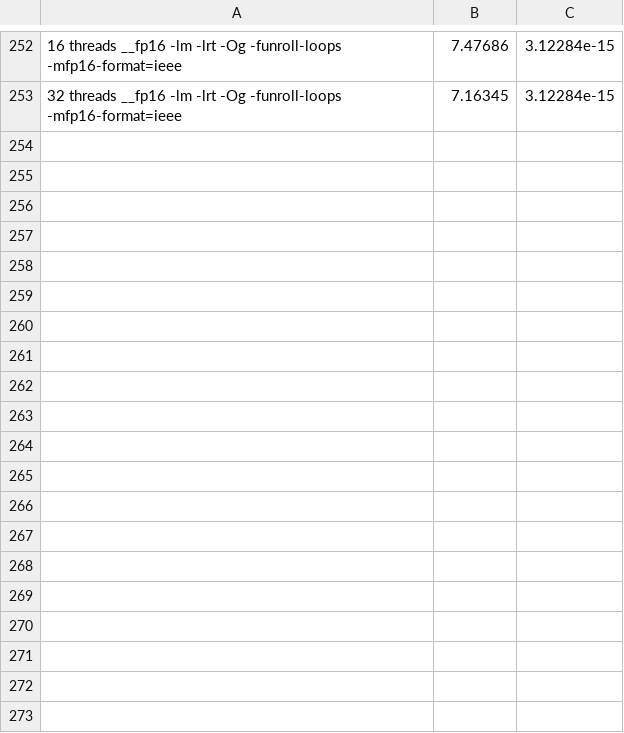
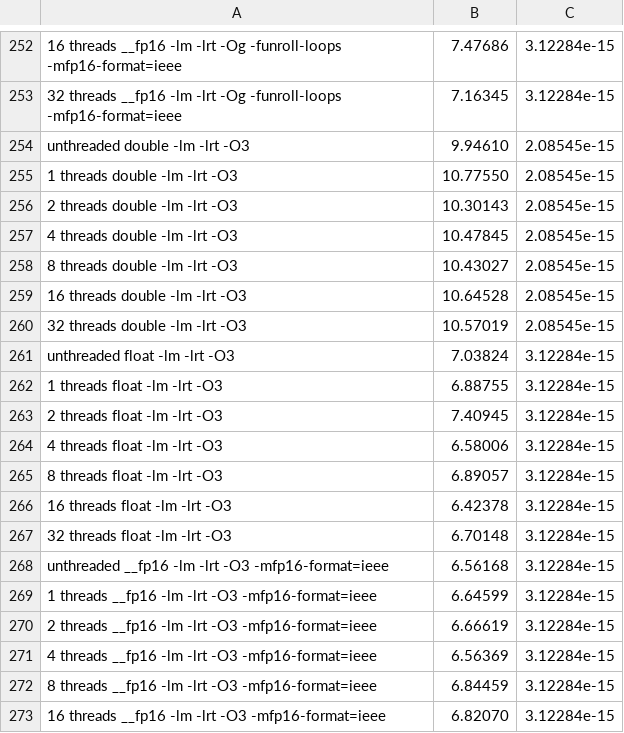
Before and after one commit to DaniMarts/eee3096s, a CSV file: Prac3/sheet.csv, drawn as a sheet; only a part is shown, gaps mark what is left out; the diff covers the shown part only; the diff names each change by its address in the sheet, - before the commit and + after, or states it on an @@ line.

```diff
--- a/Prac3/sheet.csv
+++ b/Prac3/sheet.csv
+row 254: unthreaded double -lm -lrt -O3 | 9.94610 | 2.08545e-15
+row 255: 1 threads double -lm -lrt -O3 | 10.77550 | 2.08545e-15
+row 256: 2 threads double -lm -lrt -O3 | 10.30143 | 2.08545e-15
+row 257: 4 threads double -lm -lrt -O3 | 10.47845 | 2.08545e-15
+row 258: 8 threads double -lm -lrt -O3 | 10.43027 | 2.08545e-15
+row 259: 16 threads double -lm -lrt -O3 | 10.64528 | 2.08545e-15
+row 260: 32 threads double -lm -lrt -O3 | 10.57019 | 2.08545e-15
+row 261: unthreaded float -lm -lrt -O3 | 7.03824 | 3.12284e-15
+row 262: 1 threads float -lm -lrt -O3 | 6.88755 | 3.12284e-15
+row 263: 2 threads float -lm -lrt -O3 | 7.40945 | 3.12284e-15
+row 264: 4 threads float -lm -lrt -O3 | 6.58006 | 3.12284e-15
+row 265: 8 threads float -lm -lrt -O3 | 6.89057 | 3.12284e-15
+row 266: 16 threads float -lm -lrt -O3 | 6.42378 | 3.12284e-15
+row 267: 32 threads float -lm -lrt -O3 | 6.70148 | 3.12284e-15
+row 268: unthreaded __fp16 -lm -lrt -O3 -mfp16-format=ieee | 6.56168 | 3.12284e-15
+row 269: 1 threads __fp16 -lm -lrt -O3 -mfp16-format=ieee | 6.64599 | 3.12284e-15
+row 270: 2 threads __fp16 -lm -lrt -O3 -mfp16-format=ieee | 6.66619 | 3.12284e-15
+row 271: 4 threads __fp16 -lm -lrt -O3 -mfp16-format=ieee | 6.56369 | 3.12284e-15
+row 272: 8 threads __fp16 -lm -lrt -O3 -mfp16-format=ieee | 6.84459 | 3.12284e-15
+row 273: 16 threads __fp16 -lm -lrt -O3 -mfp16-format=ieee | 6.82070 | 3.12284e-15
```
Also changed, not shown: 22 added rows and 27 edited cells elsewhere in this file, 3 other files.
